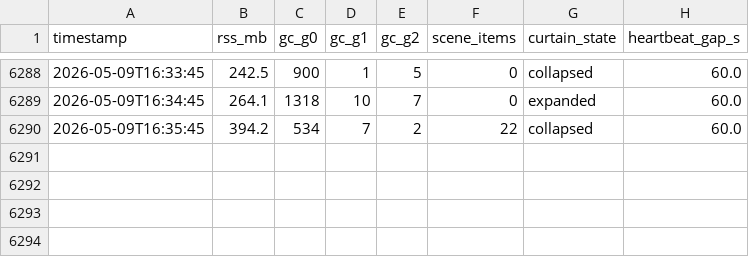
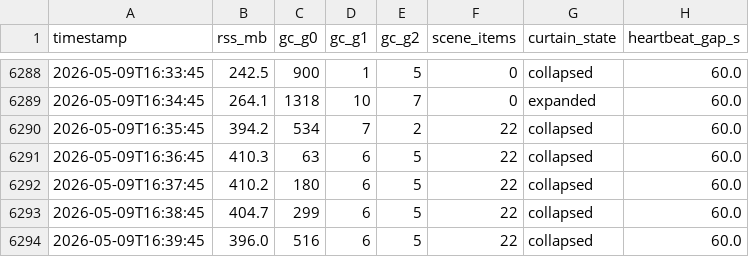
Before and after one commit to agudmund/Intricate, a CSV file: Documents/Data/curtain_perf.csv, drawn as a sheet; only a part is shown, gaps mark what is left out; the diff names each change by its address in the sheet, - before the commit and + after, or states it on an @@ line.

```diff
--- a/Documents/Data/curtain_perf.csv
+++ b/Documents/Data/curtain_perf.csv
+row 6291: 2026-05-09T16:36:45 | 410.3 | 63 | 6 | 5 | 22 | collapsed | 60.0
+row 6292: 2026-05-09T16:37:45 | 410.2 | 180 | 6 | 5 | 22 | collapsed | 60.0
+row 6293: 2026-05-09T16:38:45 | 404.7 | 299 | 6 | 5 | 22 | collapsed | 60.0
+row 6294: 2026-05-09T16:39:45 | 396.0 | 516 | 6 | 5 | 22 | collapsed | 60.0
```
Also changed, not shown: 1 other file.
